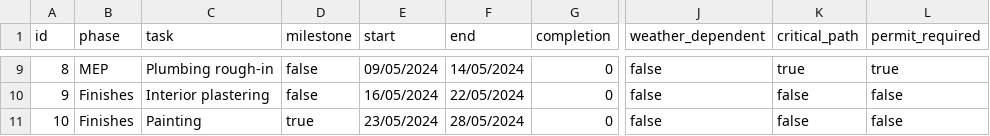
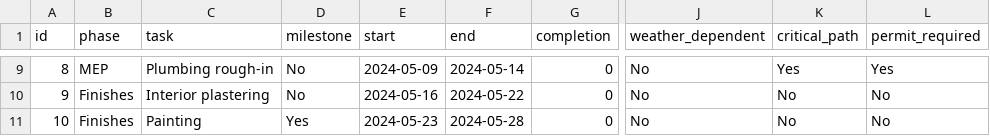
Before and after one commit to Mikuru-SOS/hmm, a CSV file: forecast.csv, drawn as a sheet; only a part is shown, gaps mark what is left out; the diff covers the shown part only; the diff names each change by its address in the sheet, - before the commit and + after, or states it on an @@ line.

```diff
--- a/forecast.csv
+++ b/forecast.csv
-D9:D10 (milestone): false
+D9:D10 (milestone): No
-E9 (start): 09/05/2024
+E9 (start): 2024-05-09
-F9 (end): 14/05/2024
+F9 (end): 2024-05-14
-J9:J11 (weather_dependent): false
+J9:J11 (weather_dependent): No
-K9 (critical_path): true
+K9 (critical_path): Yes
-L9 (permit_required): true
+L9 (permit_required): Yes
-E10 (start): 16/05/2024
+E10 (start): 2024-05-16
-F10 (end): 22/05/2024
+F10 (end): 2024-05-22
-K10:K11 (critical_path): false
+K10:K11 (critical_path): No
-L10:L11 (permit_required): false
+L10:L11 (permit_required): No
-D11 (milestone): true
+D11 (milestone): Yes
-E11 (start): 23/05/2024
+E11 (start): 2024-05-23
-F11 (end): 28/05/2024
+F11 (end): 2024-05-28
```
Also changed, not shown: 43 edited cells elsewhere in this file.
